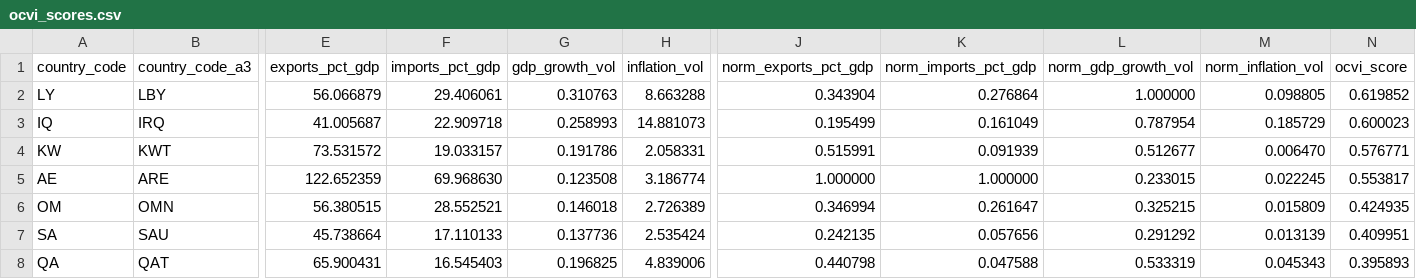
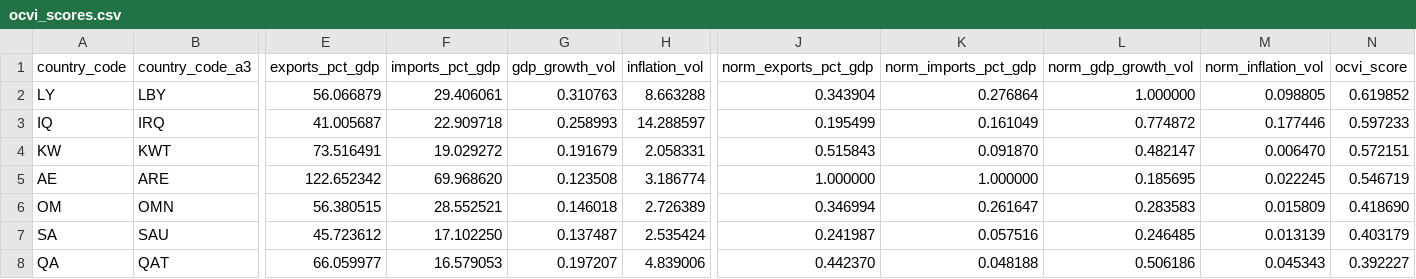
Before and after one commit to kiko1992-creator/middle-east-oil-chain-analysis, a CSV file: outputs/tables/ocvi_scores.csv, drawn as a sheet; only a part is shown, gaps mark what is left out; the diff covers the shown part only; the diff names each change by its address in the sheet, - before the commit and + after, or states it on an @@ line.

```diff
--- a/outputs/tables/ocvi_scores.csv
+++ b/outputs/tables/ocvi_scores.csv
-H3 (inflation_vol): 14.881073
+H3 (inflation_vol): 14.288597
-L3 (norm_gdp_growth_vol): 0.787954
+L3 (norm_gdp_growth_vol): 0.774872
-M3 (norm_inflation_vol): 0.185729
+M3 (norm_inflation_vol): 0.177446
-N3 (ocvi_score): 0.600023
+N3 (ocvi_score): 0.597233
-E4 (exports_pct_gdp): 73.531572
+E4 (exports_pct_gdp): 73.516491
-F4 (imports_pct_gdp): 19.033157
+F4 (imports_pct_gdp): 19.029272
-G4 (gdp_growth_vol): 0.191786
+G4 (gdp_growth_vol): 0.191679
-J4 (norm_exports_pct_gdp): 0.515991
+J4 (norm_exports_pct_gdp): 0.515843
-K4 (norm_imports_pct_gdp): 0.091939
+K4 (norm_imports_pct_gdp): 0.091870
-L4 (norm_gdp_growth_vol): 0.512677
+L4 (norm_gdp_growth_vol): 0.482147
-N4 (ocvi_score): 0.576771
+N4 (ocvi_score): 0.572151
-E5 (exports_pct_gdp): 122.652359
+E5 (exports_pct_gdp): 122.652342
-F5 (imports_pct_gdp): 69.968630
+F5 (imports_pct_gdp): 69.968620
-L5 (norm_gdp_growth_vol): 0.233015
+L5 (norm_gdp_growth_vol): 0.185695
-N5 (ocvi_score): 0.553817
+N5 (ocvi_score): 0.546719
-L6 (norm_gdp_growth_vol): 0.325215
+L6 (norm_gdp_growth_vol): 0.283583
-N6 (ocvi_score): 0.424935
+N6 (ocvi_score): 0.418690
-E7 (exports_pct_gdp): 45.738664
+E7 (exports_pct_gdp): 45.723612
-F7 (imports_pct_gdp): 17.110133
+F7 (imports_pct_gdp): 17.102250
-G7 (gdp_growth_vol): 0.137736
+G7 (gdp_growth_vol): 0.137487
-J7 (norm_exports_pct_gdp): 0.242135
+J7 (norm_exports_pct_gdp): 0.241987
-K7 (norm_imports_pct_gdp): 0.057656
+K7 (norm_imports_pct_gdp): 0.057516
-L7 (norm_gdp_growth_vol): 0.291292
+L7 (norm_gdp_growth_vol): 0.246485
-N7 (ocvi_score): 0.409951
+N7 (ocvi_score): 0.403179
-E8 (exports_pct_gdp): 65.900431
+E8 (exports_pct_gdp): 66.059977
-F8 (imports_pct_gdp): 16.545403
+F8 (imports_pct_gdp): 16.579053
-G8 (gdp_growth_vol): 0.196825
+G8 (gdp_growth_vol): 0.197207
-J8 (norm_exports_pct_gdp): 0.440798
+J8 (norm_exports_pct_gdp): 0.442370
-K8 (norm_imports_pct_gdp): 0.047588
+K8 (norm_imports_pct_gdp): 0.048188
-L8 (norm_gdp_growth_vol): 0.533319
+L8 (norm_gdp_growth_vol): 0.506186
-N8 (ocvi_score): 0.395893
+N8 (ocvi_score): 0.392227
```
Also changed, not shown: 29 edited cells elsewhere in this file, data/processed/world_bank_panel.csv, outputs/tables/chain_transmission.csv, 1 other file.
